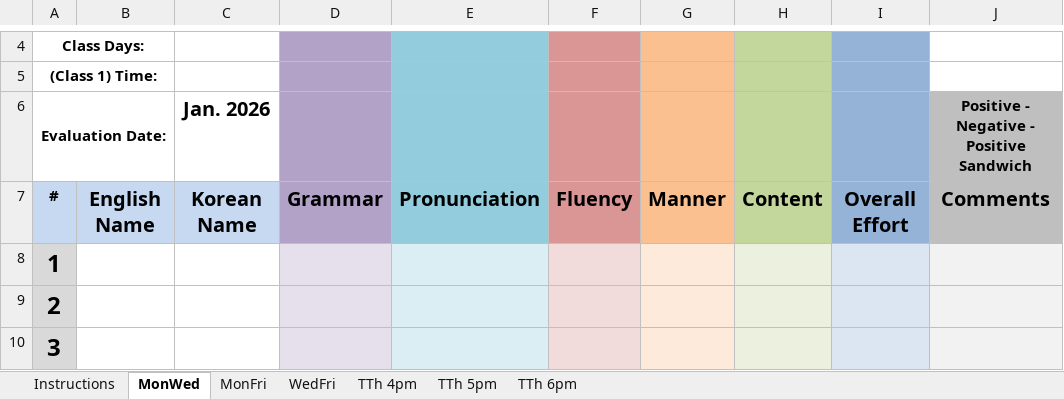
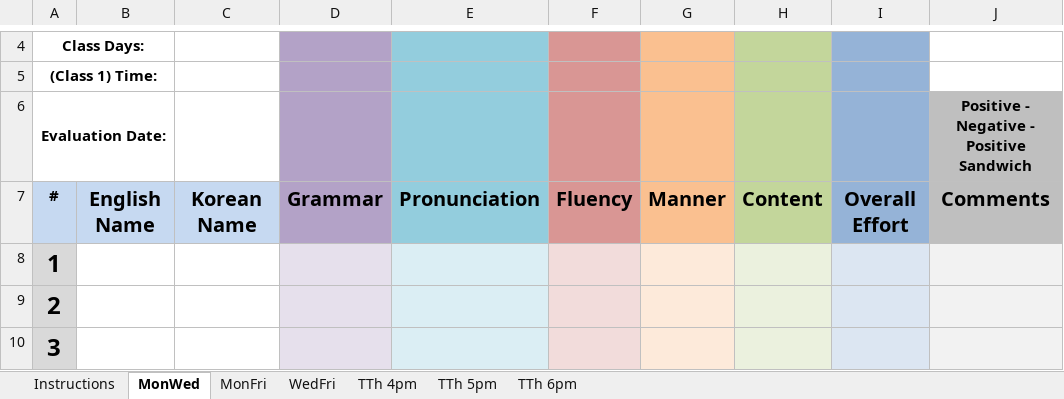
Before and after one commit to papercutter0324/SpeakingEvals, an Excel workbook: Speaking Eval Reports.xlsm, sheet MonWed, drawn as a sheet; only a part is shown, gaps mark what is left out; values as stored, in another font and other column widths than the file's, no borders; charts and pictures not drawn; the diff names each change by its address in the sheet, - before the commit and + after, or states it on an @@ line.

Commit message:
Add files via upload

```diff
--- a/Speaking Eval Reports.xlsm (sheet MonWed)
+++ b/Speaking Eval Reports.xlsm (sheet MonWed)
-C6: Jan. 2026
+C6: (empty)
```
Also changed, not shown: charts or pictures.
